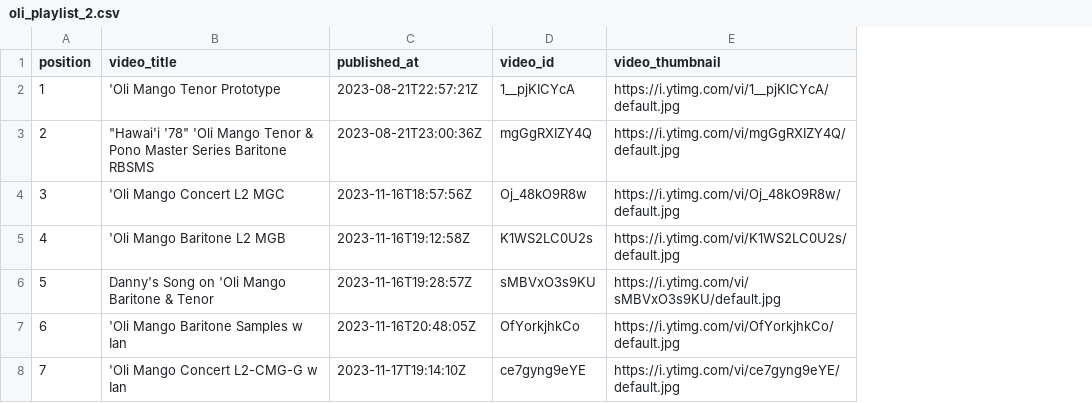
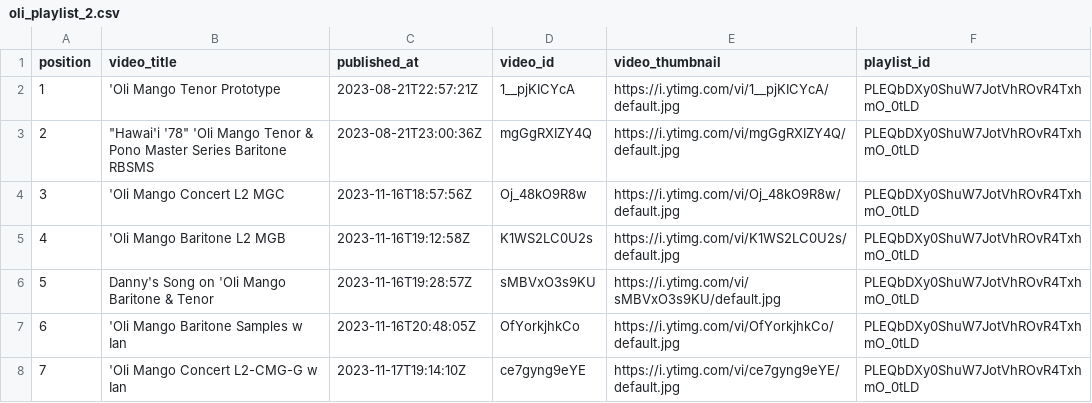
Before and after one commit to wykhuh/oli-database, a CSV file: raw_data/oli_playlist_2.csv, drawn as a sheet; the diff names each change by its address in the sheet, - before the commit and + after, or states it on an @@ line.

Commit message:
add playlist id to playlist.csv

```diff
--- a/raw_data/oli_playlist_2.csv
+++ b/raw_data/oli_playlist_2.csv
+column F (playlist_id), rows 2-8: all PLEQbDXy0ShuW7JotVhROvR4TxhmO_0tLD
```
Also changed, not shown: 2 other files.
